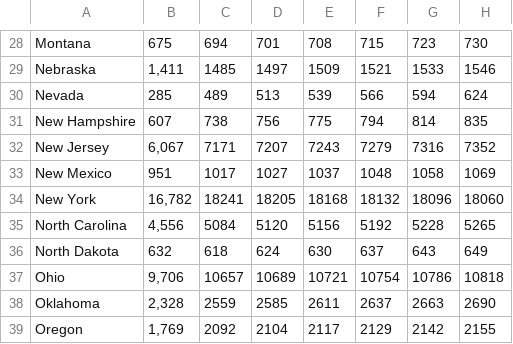
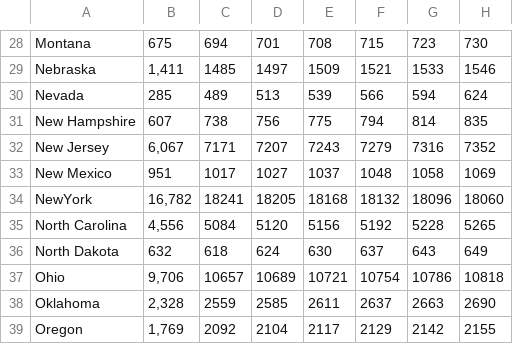
Before and after one commit to erikagafe/107Harvard-CrimeProject, a CSV file: Sources/12s0013-residents-state-1960-2009.csv, drawn as a sheet; only a part is shown, gaps mark what is left out; the diff names each change by its address in the sheet, - before the commit and + after, or states it on an @@ line.

Commit message:
Updated state historical

```diff
--- a/Sources/12s0013-residents-state-1960-2009.csv
+++ b/Sources/12s0013-residents-state-1960-2009.csv
-A34: New York
+A34: NewYork
```
Also changed, not shown: 1 other file.
